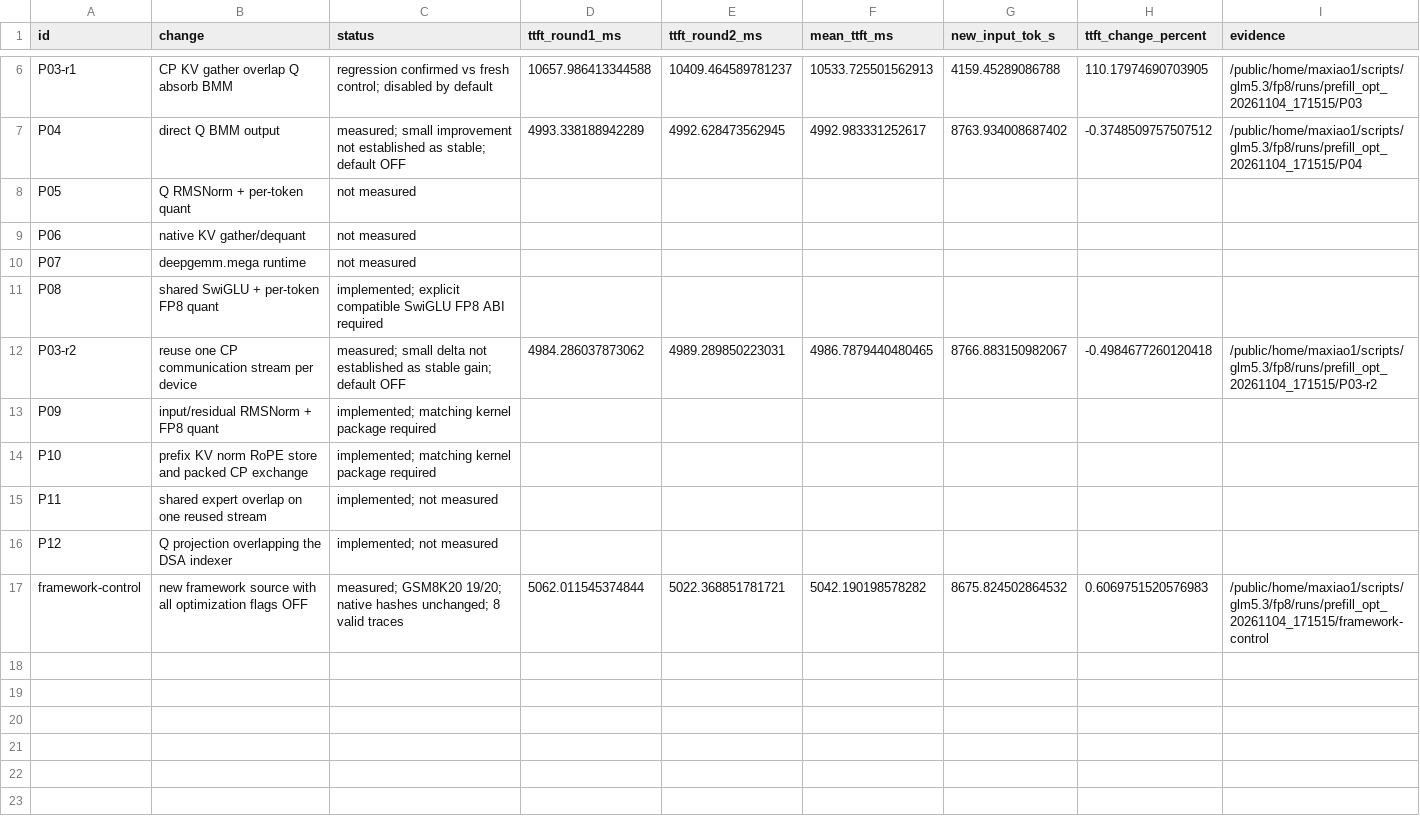
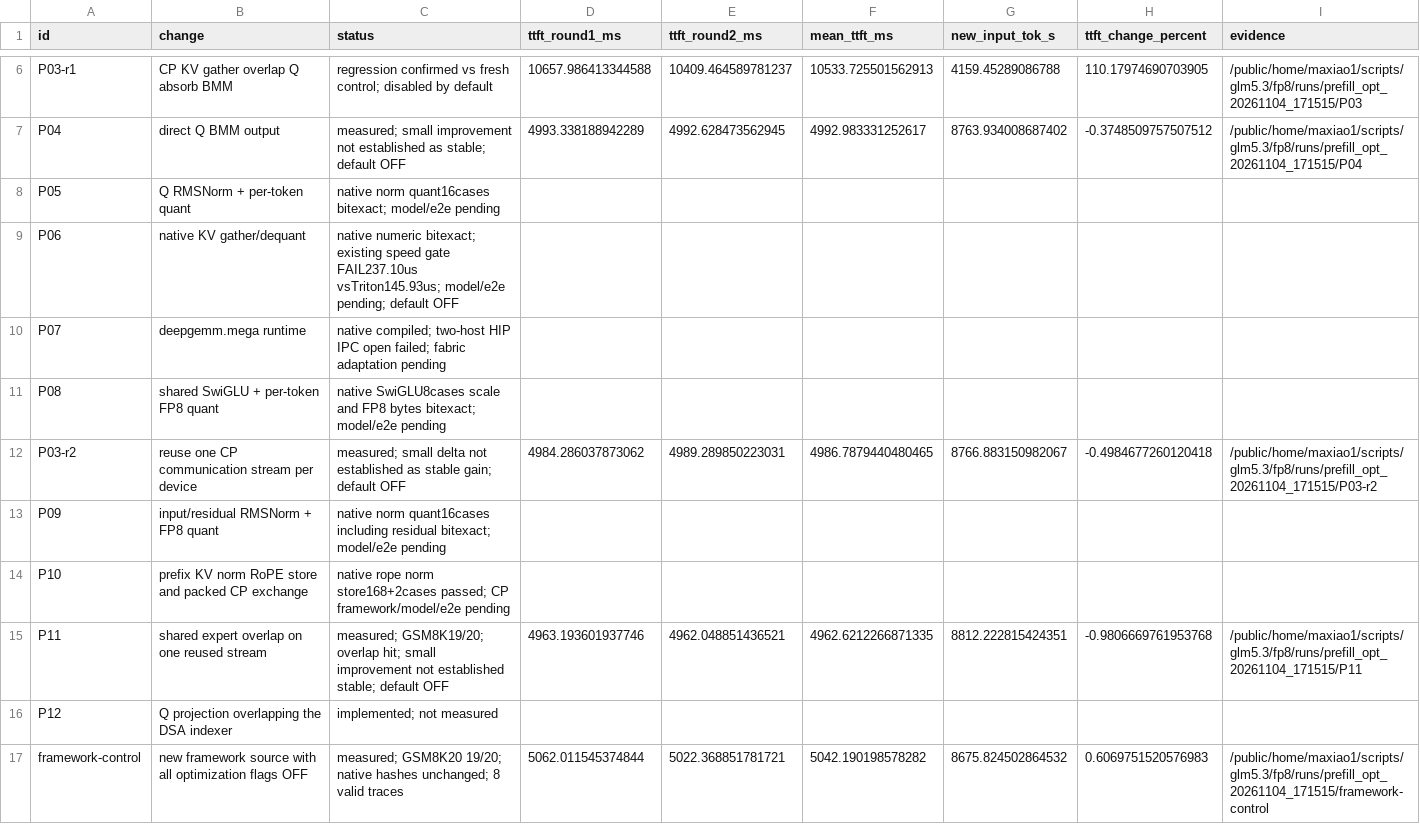
Before and after one commit to maxiaobetter/sglang-das, a CSV file: benchmark/glm53/prefill_20261104/results.csv, drawn as a sheet; only a part is shown, gaps mark what is left out.

Commit message:
docs: record shared expert overlap and native LightOp validation

```diff
--- a/benchmark/glm53/prefill_20261104/results.csv
+++ b/benchmark/glm53/prefill_20261104/results.csv
@@ -7,10 +7,10 @@ P03-r1,CP KV gather overlap Q absorb BMM,regression confirmed vs fresh control;
 P04,direct Q BMM output,measured; small improvement not established as stable; default OFF,4993.338188942289,4992.628473562945,4992.983331252617,8763.934008687402,-0.3748509757507512,/public/home/maxiao1/scripts/glm5.3/fp8/runs/prefill_opt_20261104_171515/P04
-P05,Q RMSNorm + per-token quant,not measured,,,,,,
-P06,native KV gather/dequant,not measured,,,,,,
-P07,deepgemm.mega runtime,not measured,,,,,,
-P08,shared SwiGLU + per-token FP8 quant,implemented; explicit compatible SwiGLU FP8 ABI required,,,,,,
+P05,Q RMSNorm + per-token quant,native norm quant16cases bitexact; model/e2e pending,,,,,,
+P06,native KV gather/dequant,native numeric bitexact; existing speed gate FAIL237.10us vsTriton145.93us; model/e2e pending; default OFF,,,,,,
+P07,deepgemm.mega runtime,native compiled; two-host HIP IPC open failed; fabric adaptation pending,,,,,,
+P08,shared SwiGLU + per-token FP8 quant,native SwiGLU8cases scale and FP8 bytes bitexact; model/e2e pending,,,,,,
 P03-r2,reuse one CP communication stream per device,measured; small delta not established as stable gain; default OFF,4984.286037873062,4989.289850223031,4986.7879440480465,8766.883150982067,-0.4984677260120418,/public/home/maxiao1/scripts/glm5.3/fp8/runs/prefill_opt_20261104_171515/P03-r2
-P09,input/residual RMSNorm + FP8 quant,implemented; matching kernel package required,,,,,,
-P10,prefix KV norm RoPE store and packed CP exchange,implemented; matching kernel package required,,,,,,
-P11,shared expert overlap on one reused stream,implemented; not measured,,,,,,
+P09,input/residual RMSNorm + FP8 quant,native norm quant16cases including residual bitexact; model/e2e pending,,,,,,
+P10,prefix KV norm RoPE store and packed CP exchange,native rope norm store168+2cases passed; CP framework/model/e2e pending,,,,,,
+P11,shared expert overlap on one reused stream,measured; GSM8K19/20; overlap hit; small improvement not established stable; default OFF,4963.193601937746,4962.048851436521,4962.6212266871335,8812.222815424351,-0.9806669761953768,/public/home/maxiao1/scripts/glm5.3/fp8/runs/prefill_opt_20261104_171515/P11
 P12,Q projection overlapping the DSA indexer,implemented; not measured,,,,,,
```
Also changed, not shown: 7 other files.
